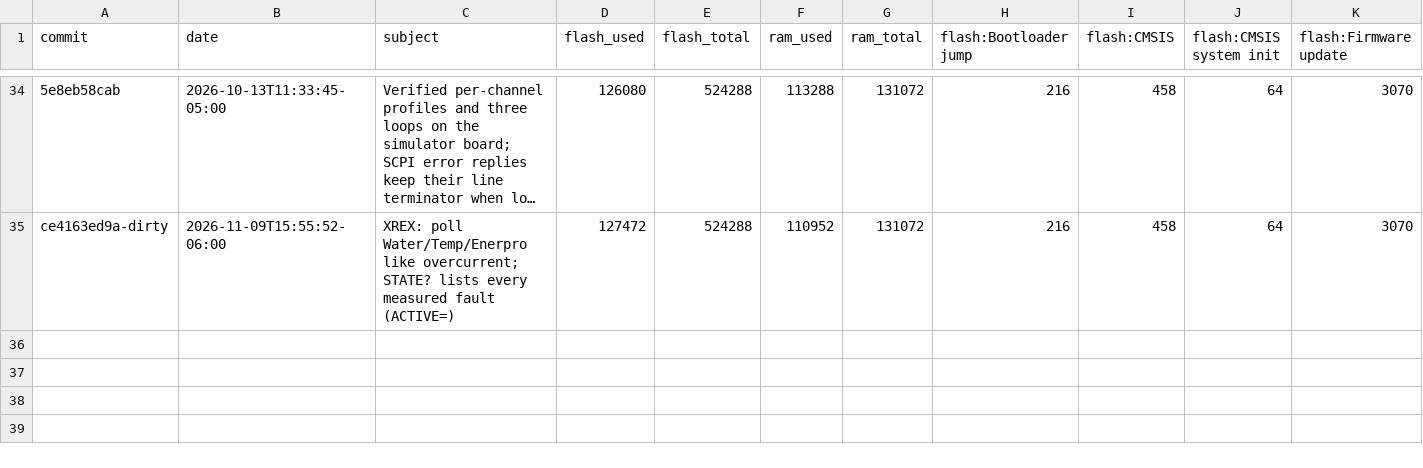
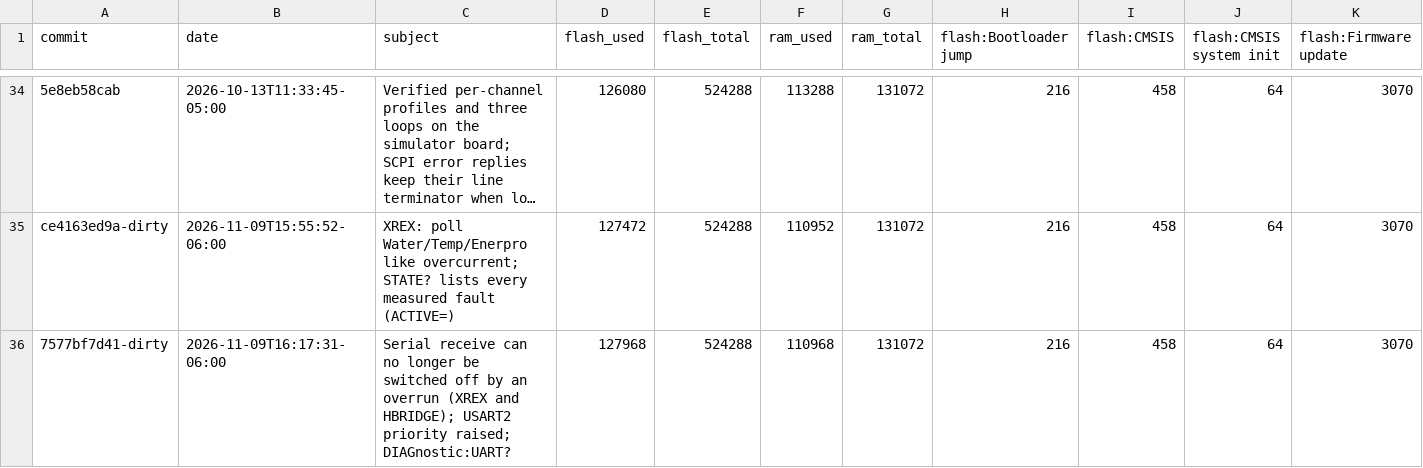
Before and after one commit to everettpenne/WHAM-CONTROLLERS, a CSV file: firmware/xrex/docs/reports/memory_history.csv, drawn as a sheet; only a part is shown, gaps mark what is left out; long unchanged cells end in …; rows hold the shown columns only; the diff names each change by its address in the sheet, - before the commit and + after, or states it on an @@ line.

```diff
--- a/firmware/xrex/docs/reports/memory_history.csv
+++ b/firmware/xrex/docs/reports/memory_history.csv
+row 36: 7577bf7d41-dirty | 2026-11-09T16:17:31-06:00 | Serial receive can no longer be switched off by an overrun (XREX and HBRIDGE); USART2 priority raised; DIAGnostic:UART? | 127968 | 524288 | 110968 | 131072 | 216 | 458 | 64 | 3070
```
Also changed, not shown: firmware/hbridge/docs/reports/memory_history.csv, 8 other files.
